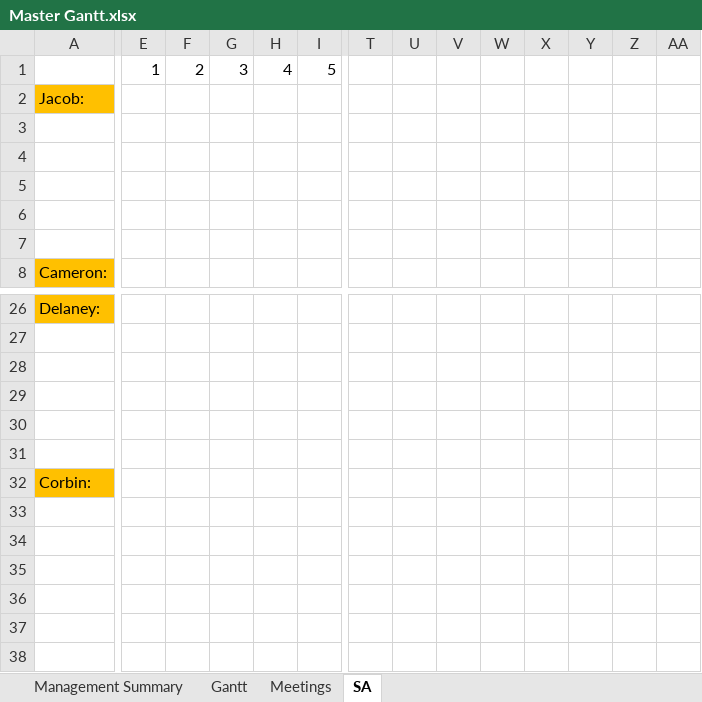
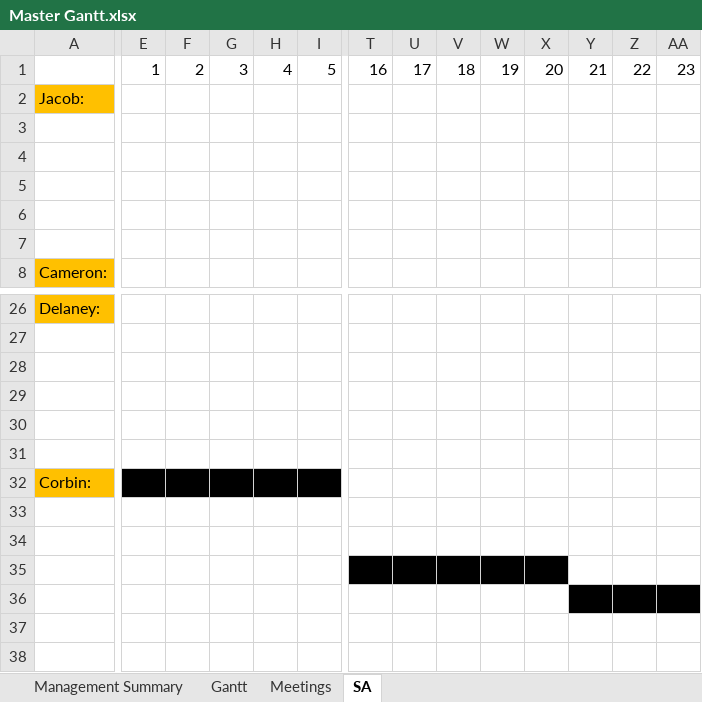
Before and after one commit to Jacob-Friedberg/Maze_Runner, an Excel workbook: Documents/Master Gantt.xlsx, sheet SA, drawn as a sheet; only a part is shown, gaps mark what is left out; values as stored, in another font and other column widths than the file's, no borders; the diff covers the shown part only; the diff names each change by its address in the sheet, - before the commit and + after, or states it on an @@ line.

Commit message:
Added SA to master gantt

```diff
--- a/Documents/Master Gantt.xlsx (sheet SA)
+++ b/Documents/Master Gantt.xlsx (sheet SA)
-T1: (empty)
+T1: 16
-U1: (empty)
+U1: 17
-V1: (empty)
+V1: 18
-W1: (empty)
+W1: 19
-X1: (empty)
+X1: 20
-Y1: (empty)
+Y1: 21
-Z1: (empty)
+Z1: 22
-AA1: (empty)
+AA1: 23
-E32:I32 fill: none
+E32:I32 fill: #000000
-T35:X35 fill: none
+T35:X35 fill: #000000
-Y36:AA36 fill: none
+Y36:AA36 fill: #000000
```
Also changed, not shown: cell formats elsewhere in this sheet.
